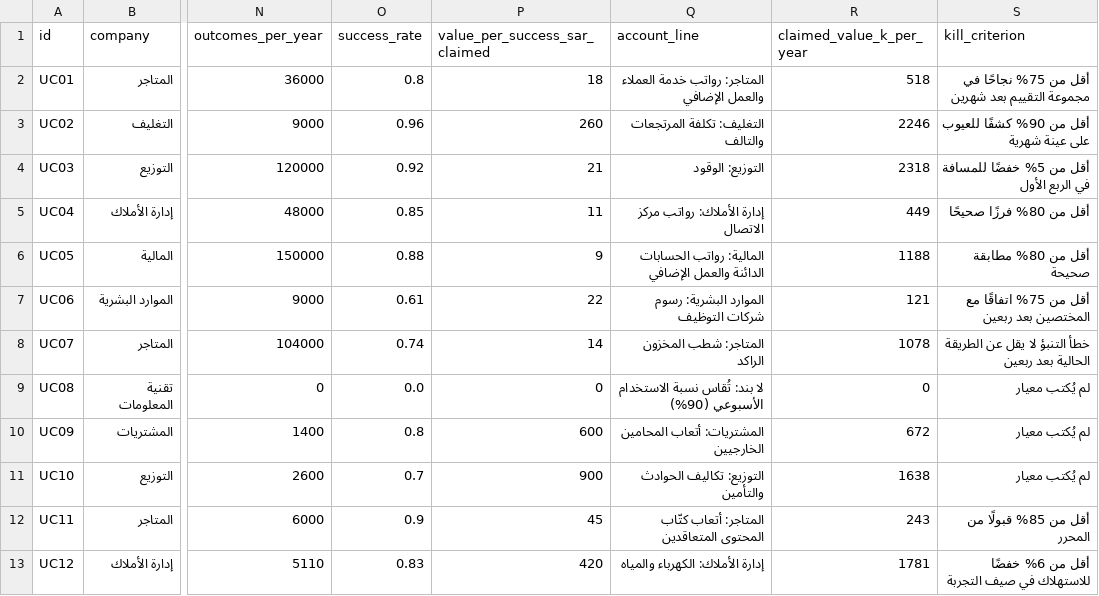
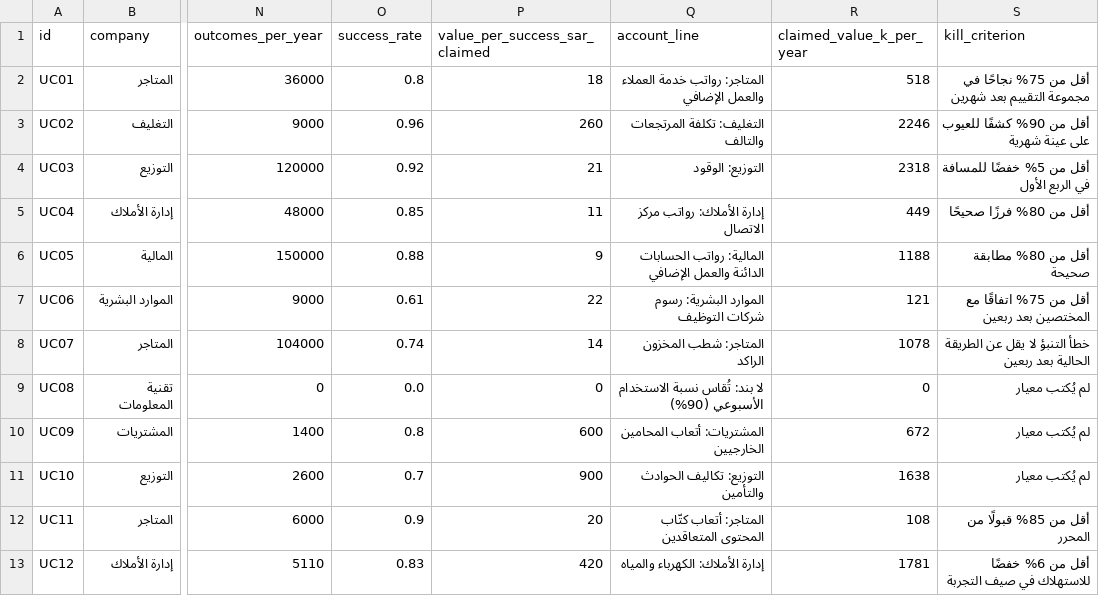
Before and after one commit to SDAIAAcademy/lds-exe-401, a CSV file: labs/files/portfolio/usecases.csv, drawn as a sheet; only a part is shown, gaps mark what is left out; the diff names each change by its address in the sheet, - before the commit and + after, or states it on an @@ line.

Commit message:
Add Week 5: portfolio committee simulation 5.1, calculator, injects and slides

```diff
--- a/labs/files/portfolio/usecases.csv
+++ b/labs/files/portfolio/usecases.csv
-P12 (value_per_success_sar_claimed): 45
+P12 (value_per_success_sar_claimed): 20
-R12 (claimed_value_k_per_year): 243
+R12 (claimed_value_k_per_year): 108
```
Also changed, not shown: 14 other files.
